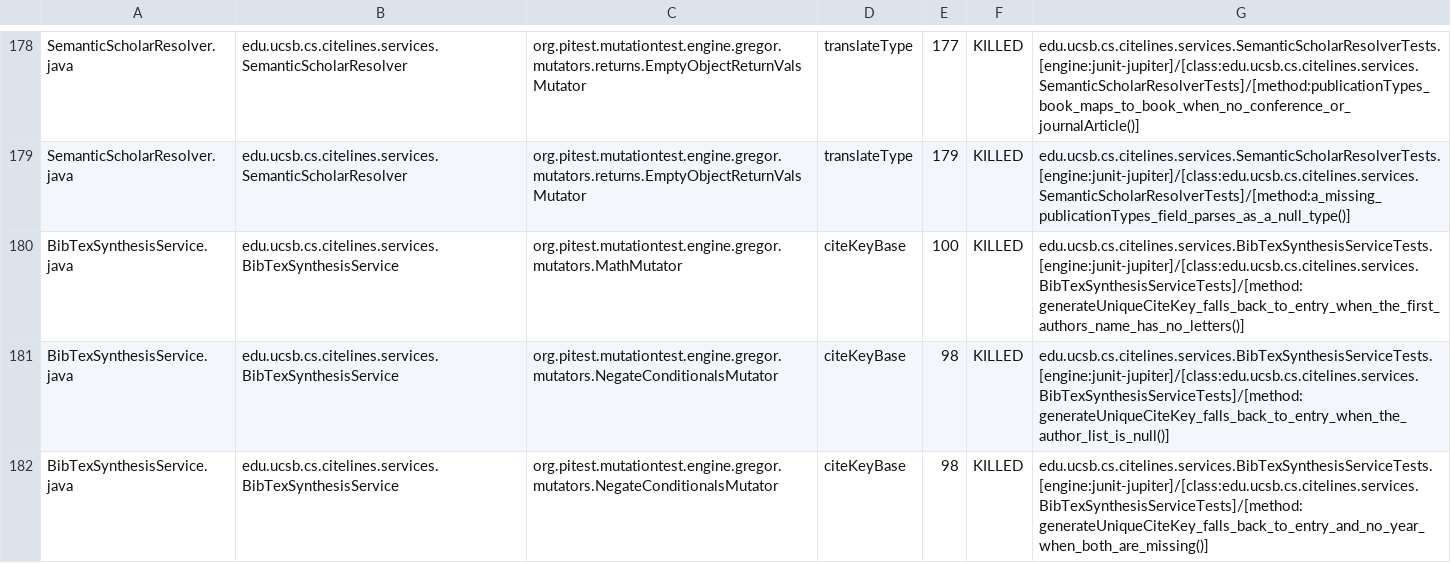
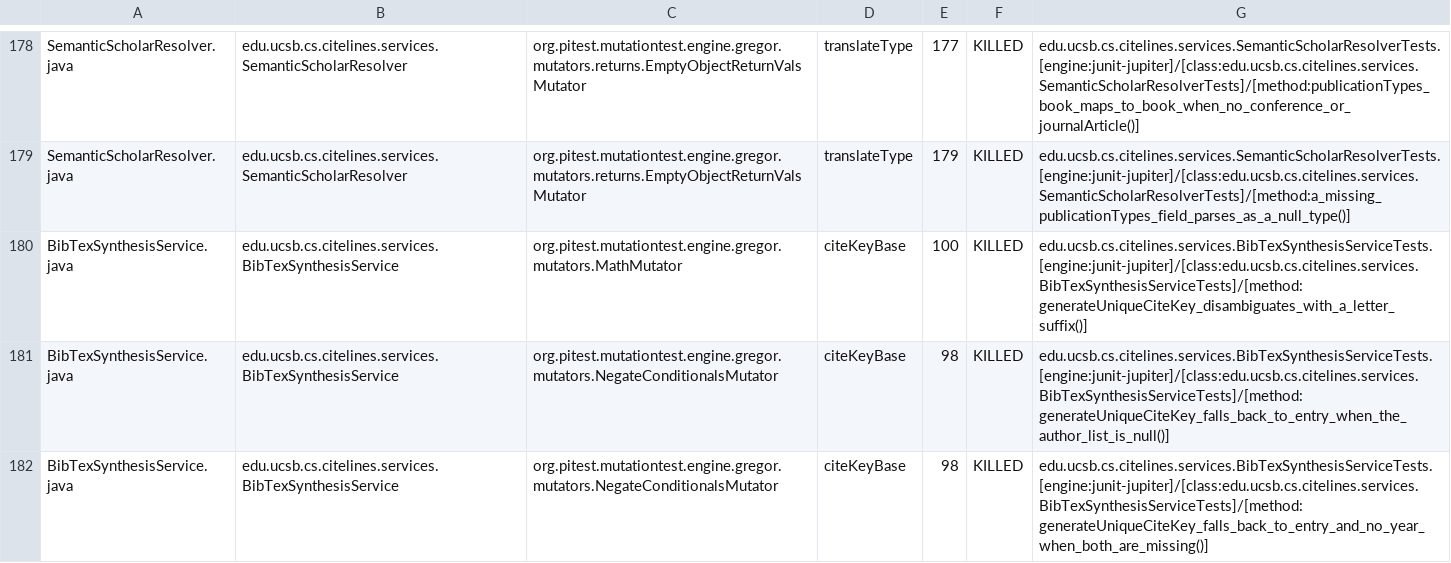
Before and after one commit to ucsb-cs156/proj-citelines, a CSV file: prs/37/pitest/mutations.csv, drawn as a sheet; only a part is shown, gaps mark what is left out; the diff covers the shown part only.

Commit message:
Deploying to gh-pages from @ ucsb-cs156/proj-citelines@7ad5a2e4be5a27eba793379f66782dc22f4abc90 🚀

```diff
--- a/prs/37/pitest/mutations.csv
+++ b/prs/37/pitest/mutations.csv
@@ -179,3 +179,3 @@ SemanticScholarResolver.java,edu.ucsb.cs.citelines.services.SemanticScholarResol
 SemanticScholarResolver.java,edu.ucsb.cs.citelines.services.SemanticScholarResolver,org.pitest.mutationtest.engine.gregor.mutators.returns.EmptyObjectReturnValsMutator,translateType,179,KILLED,edu.ucsb.cs.citelines.services.SemanticScholarResolverTests.[engine:junit-jupiter]/[class:edu.ucsb.cs.citelines.services.SemanticScholarResolverTests]/[method:a_missing_publicationTypes_field_parses_as_a_null_type()]
-BibTexSynthesisService.java,edu.ucsb.cs.citelines.services.BibTexSynthesisService,org.pitest.mutationtest.engine.gregor.mutators.MathMutator,citeKeyBase,100,KILLED,edu.ucsb.cs.citelines.services.BibTexSynthesisServiceTests.[engine:junit-jupiter]/[class:edu.ucsb.cs.citelines.services.BibTexSynthesisServiceTests]/[method:generateUniqueCiteKey_falls_back_to_entry_when_the_first_authors_name_has_no_letters()]
+BibTexSynthesisService.java,edu.ucsb.cs.citelines.services.BibTexSynthesisService,org.pitest.mutationtest.engine.gregor.mutators.MathMutator,citeKeyBase,100,KILLED,edu.ucsb.cs.citelines.services.BibTexSynthesisServiceTests.[engine:junit-jupiter]/[class:edu.ucsb.cs.citelines.services.BibTexSynthesisServiceTests]/[method:generateUniqueCiteKey_disambiguates_with_a_letter_suffix()]
 BibTexSynthesisService.java,edu.ucsb.cs.citelines.services.BibTexSynthesisService,org.pitest.mutationtest.engine.gregor.mutators.NegateConditionalsMutator,citeKeyBase,98,KILLED,edu.ucsb.cs.citelines.services.BibTexSynthesisServiceTests.[engine:junit-jupiter]/[class:edu.ucsb.cs.citelines.services.BibTexSynthesisServiceTests]/[method:generateUniqueCiteKey_falls_back_to_entry_when_the_author_list_is_null()]
```
Also changed, not shown: 40 edited cells elsewhere in this file, 37 other files.
